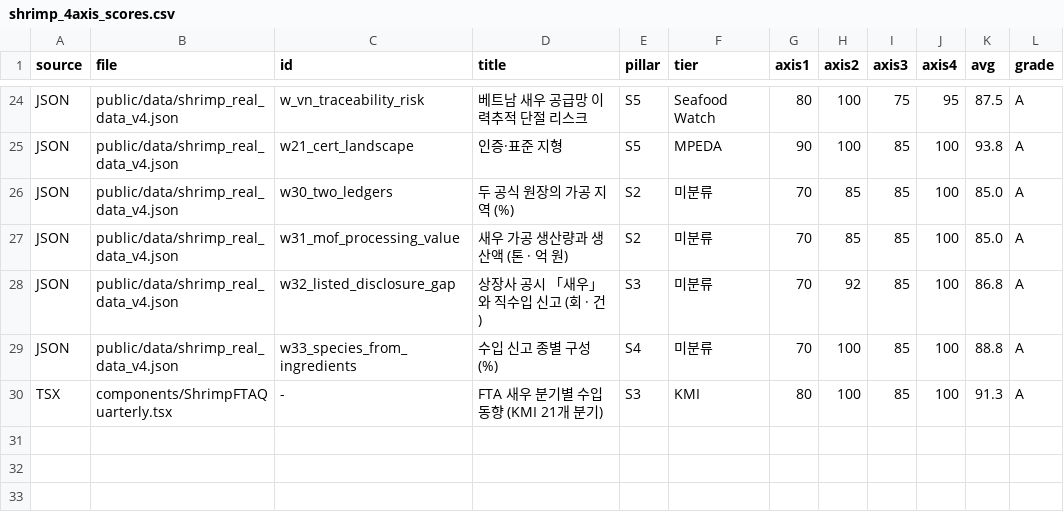
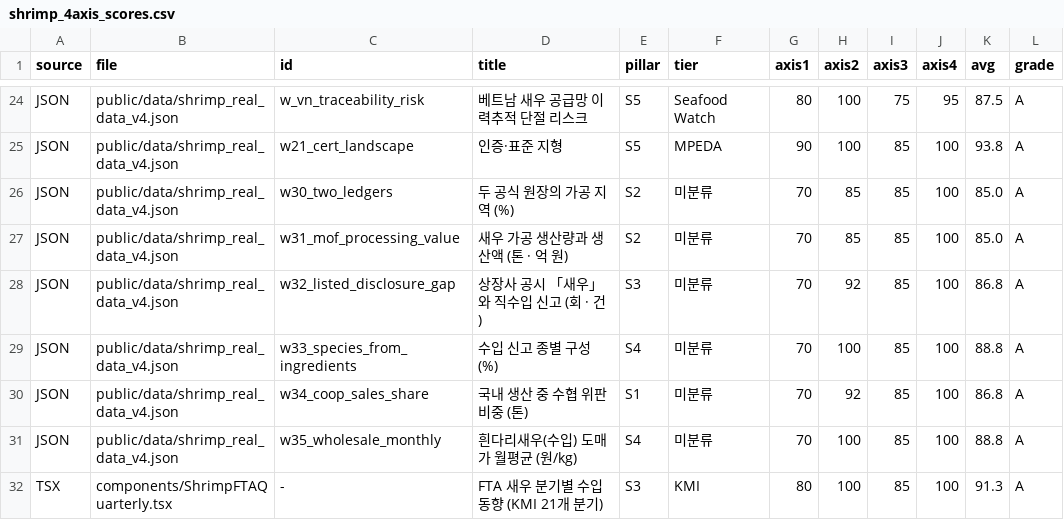
Before and after one commit to CUTEKOREA/tuna-dashboard, a CSV file: artifacts/shrimp_4axis_scores.csv, drawn as a sheet; only a part is shown, gaps mark what is left out.

```diff
--- a/artifacts/shrimp_4axis_scores.csv
+++ b/artifacts/shrimp_4axis_scores.csv
@@ -29,2 +29,4 @@ JSON,public/data/shrimp_real_data_v4.json,w32_listed_disclosure_gap,상장사
 JSON,public/data/shrimp_real_data_v4.json,w33_species_from_ingredients,수입 신고 종별 구성 (%),S4,미분류,70,100,85,100,88.8,A
+JSON,public/data/shrimp_real_data_v4.json,w34_coop_sales_share,국내 생산 중 수협 위판 비중 (톤),S1,미분류,70,92,85,100,86.8,A
+JSON,public/data/shrimp_real_data_v4.json,w35_wholesale_monthly,흰다리새우(수입) 도매가 월평균 (원/kg),S4,미분류,70,100,85,100,88.8,A
 TSX,components/ShrimpFTAQuarterly.tsx,-,FTA 새우 분기별 수입 동향 (KMI 21개 분기),S3,KMI,80,100,85,100,91.3,A
```
Also changed, not shown: 3 other files.
